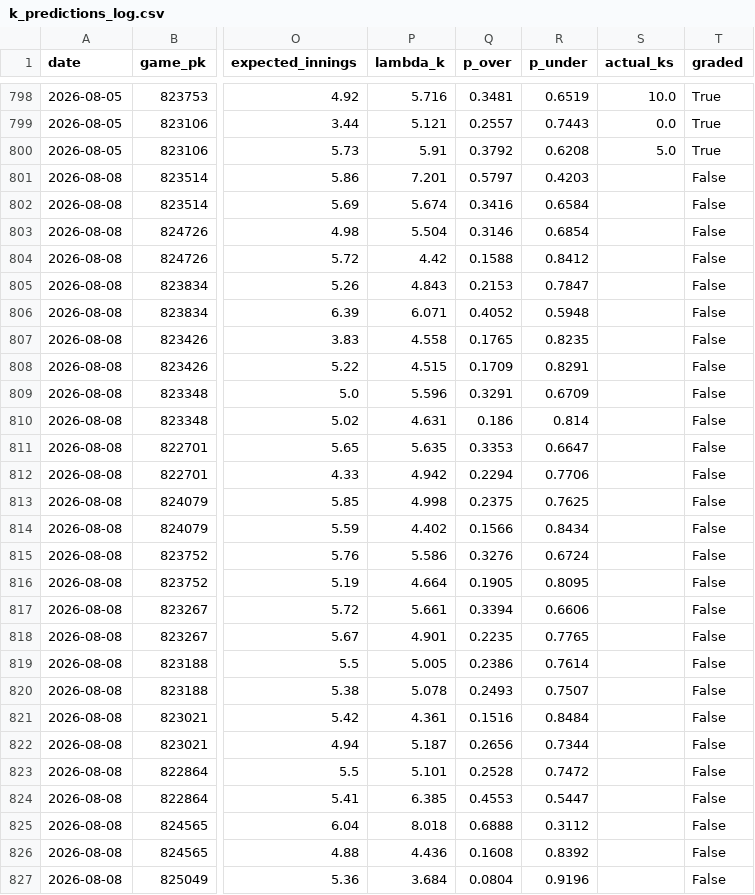
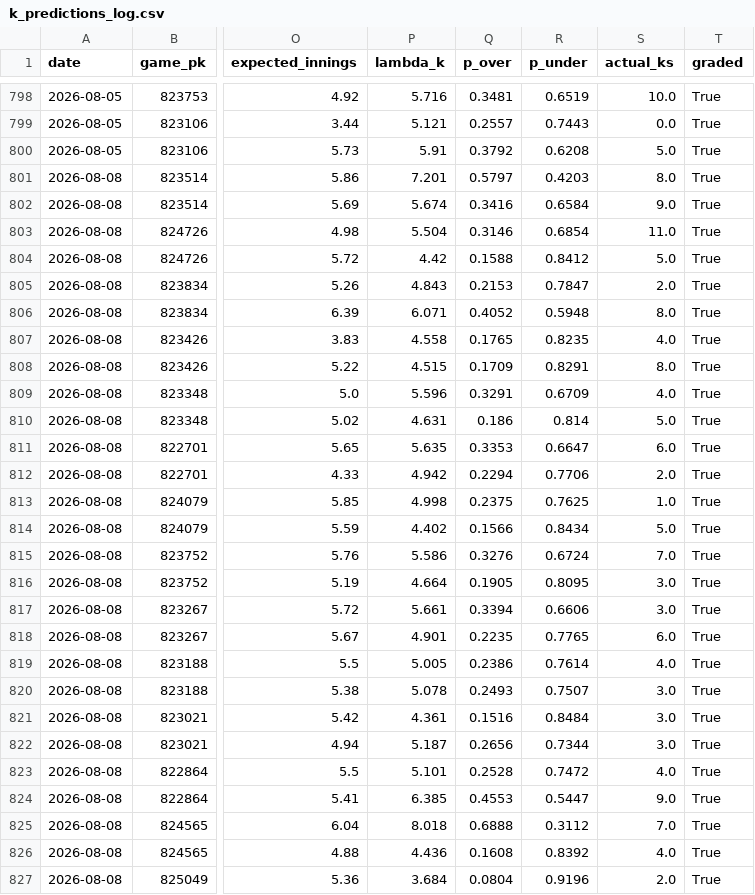
Before and after one commit to yuschajp/mlb_hits_model, a CSV file: data/ledger/k_predictions_log.csv, drawn as a sheet; only a part is shown, gaps mark what is left out; the diff covers the shown part only; the diff names each change by its address in the sheet, - before the commit and + after, or states it on an @@ line.

Commit message:
Update ledger data (2026-08-09 08:02)

```diff
--- a/data/ledger/k_predictions_log.csv
+++ b/data/ledger/k_predictions_log.csv
-S801 (actual_ks): (empty)
+S801 (actual_ks): 8.0
-T801:T827 (graded): False
+T801:T827 (graded): True
-S802 (actual_ks): (empty)
+S802 (actual_ks): 9.0
-S803 (actual_ks): (empty)
+S803 (actual_ks): 11.0
-S804 (actual_ks): (empty)
+S804 (actual_ks): 5.0
-S805 (actual_ks): (empty)
+S805 (actual_ks): 2.0
-S806 (actual_ks): (empty)
+S806 (actual_ks): 8.0
-S807 (actual_ks): (empty)
+S807 (actual_ks): 4.0
-S808 (actual_ks): (empty)
+S808 (actual_ks): 8.0
-S809 (actual_ks): (empty)
+S809 (actual_ks): 4.0
-S810 (actual_ks): (empty)
+S810 (actual_ks): 5.0
-S811 (actual_ks): (empty)
+S811 (actual_ks): 6.0
-S812 (actual_ks): (empty)
+S812 (actual_ks): 2.0
-S813 (actual_ks): (empty)
+S813 (actual_ks): 1.0
-S814 (actual_ks): (empty)
+S814 (actual_ks): 5.0
-S815 (actual_ks): (empty)
+S815 (actual_ks): 7.0
-S816:S817 (actual_ks): (empty)
+S816:S817 (actual_ks): 3.0
-S818 (actual_ks): (empty)
+S818 (actual_ks): 6.0
-S819 (actual_ks): (empty)
+S819 (actual_ks): 4.0
-S820:S822 (actual_ks): (empty)
+S820:S822 (actual_ks): 3.0
-S823 (actual_ks): (empty)
+S823 (actual_ks): 4.0
-S824 (actual_ks): (empty)
+S824 (actual_ks): 9.0
-S825 (actual_ks): (empty)
+S825 (actual_ks): 7.0
-S826 (actual_ks): (empty)
+S826 (actual_ks): 4.0
-S827 (actual_ks): (empty)
+S827 (actual_ks): 2.0
```
Also changed, not shown: 2 edited cells elsewhere in this file, 1 other file.
